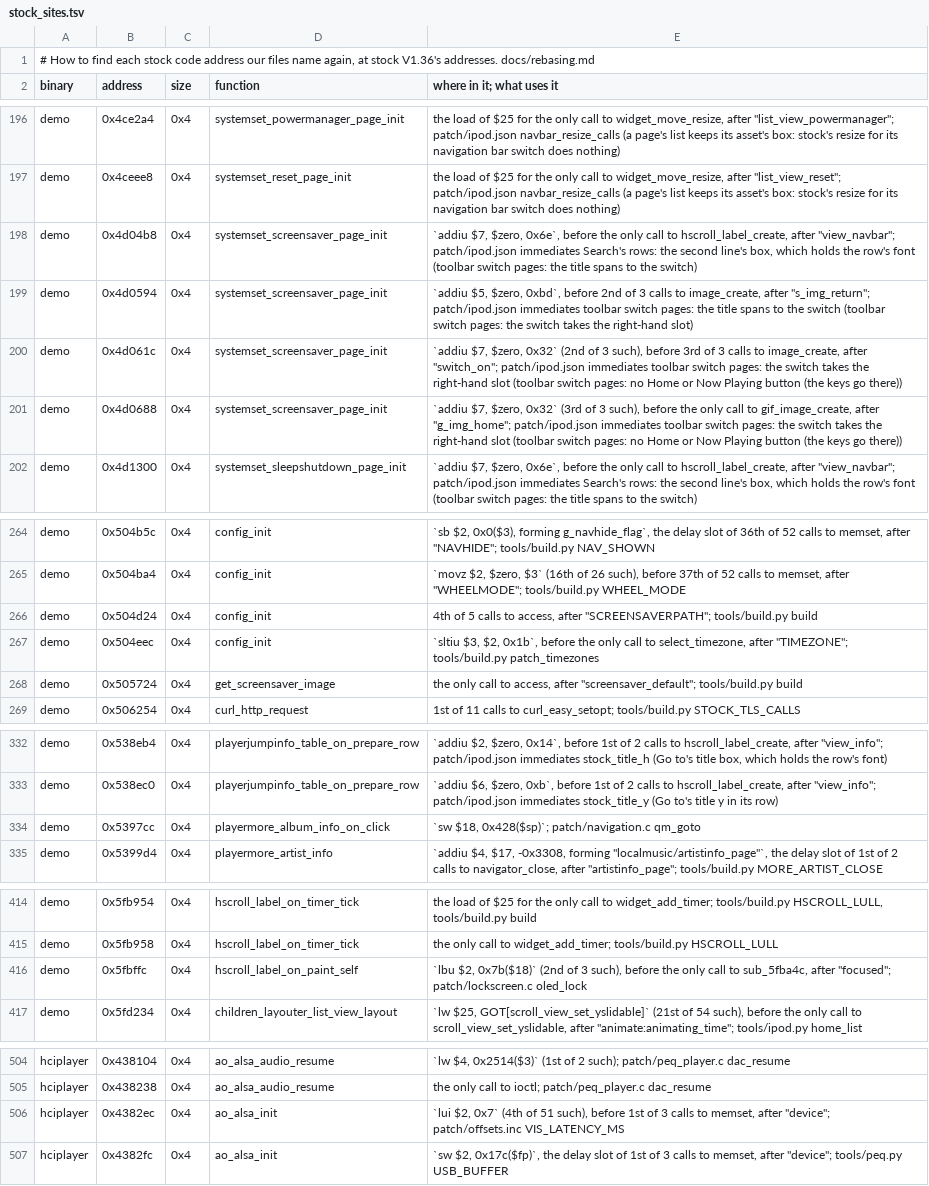
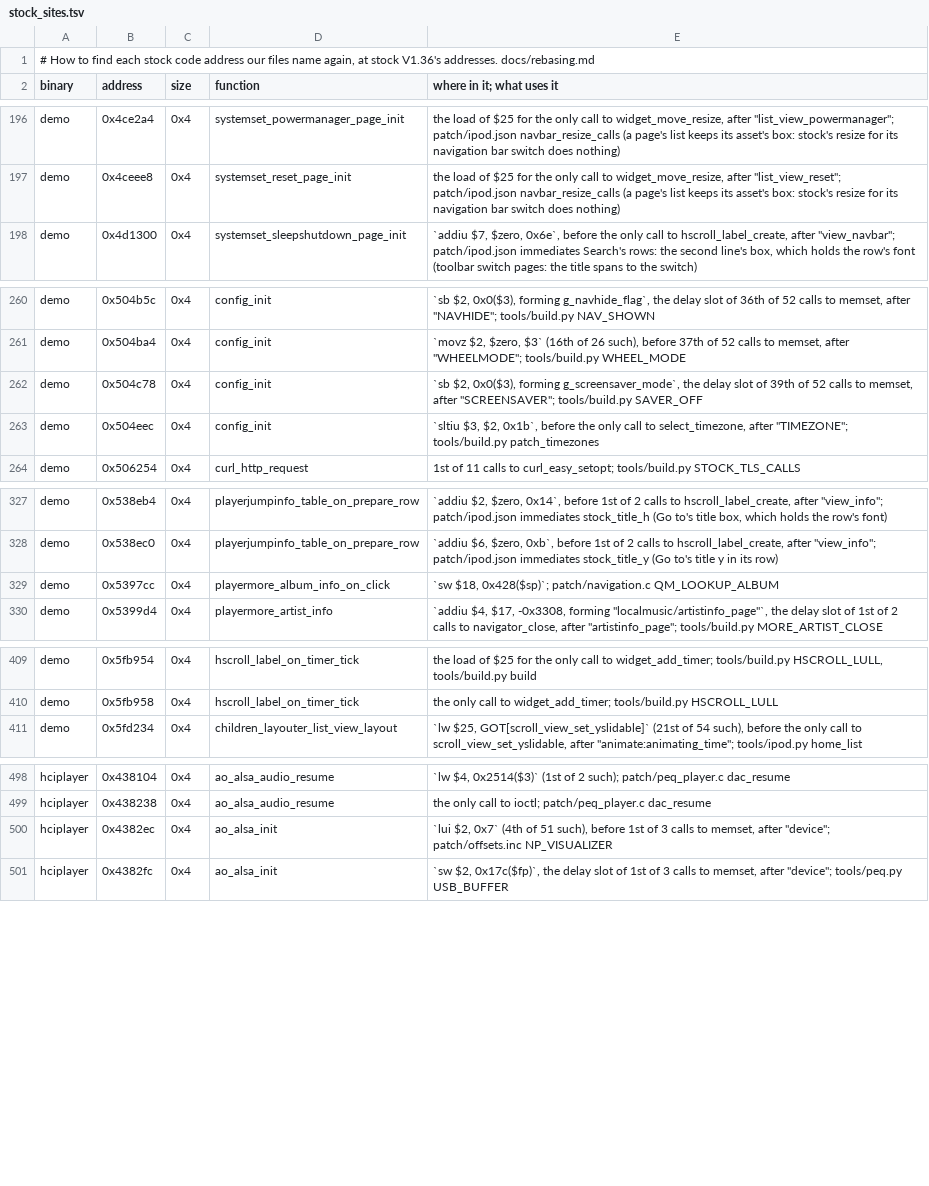
Before and after one commit to 312-dev/q2-coda, a TSV file: tools/stock_sites.tsv, drawn as a sheet; only a part is shown, gaps mark what is left out.

Commit message:
feat: retire the lock screen, show buttons lock as a hold switch
Waking the screen now shows the page that was showing. config_init
stores 0 in g_screensaver_mode (SAVER_OFF), boot saves a SYSSET
SCREENSAVER of 1 as 0 once, Display's Lock Screen row goes, and the
lock window, its settings page, its About and their images leave the
rootfs. patch/lockscreen.c, its hooks, strings, art and tests go too.

Under OLED, Buttons Lock gets the iPod's Hold switch treatment
(patch/keylock.c): a padlock in the status row while it is on, and a
press it blocks in the dark lights the screen for 1.5 s with a card,
"Buttons Locked" and "Press Centre to unlock". Centre on the card is
the wake; the lock stays the dark screen's.

Payload 11,152 bytes smaller (984,152 to 973,000), rootfs image
266,240 bytes smaller. tools/stock_sites.tsv regenerated.

```diff
--- a/tools/stock_sites.tsv
+++ b/tools/stock_sites.tsv
@@ -197,6 +197,2 @@ demo	0x4ce2a4	0x4	systemset_powermanager_page_init	the load of $25 for the only
 demo	0x4ceee8	0x4	systemset_reset_page_init	the load of $25 for the only call to widget_move_resize, after "list_view_reset"; patch/ipod.json navbar_resize_calls (a page's list keeps its asset's box: stock's resize for its navigation bar switch does nothing)
-demo	0x4d04b8	0x4	systemset_screensaver_page_init	`addiu $7, $zero, 0x6e`, before the only call to hscroll_label_create, after "view_navbar"; patch/ipod.json immediates Search's rows: the second line's box, which holds the row's font (toolbar switch pages: the title spans to the switch)
-demo	0x4d0594	0x4	systemset_screensaver_page_init	`addiu $5, $zero, 0xbd`, before 2nd of 3 calls to image_create, after "s_img_return"; patch/ipod.json immediates toolbar switch pages: the title spans to the switch (toolbar switch pages: the switch takes the right-hand slot)
-demo	0x4d061c	0x4	systemset_screensaver_page_init	`addiu $7, $zero, 0x32` (2nd of 3 such), before 3rd of 3 calls to image_create, after "switch_on"; patch/ipod.json immediates toolbar switch pages: the switch takes the right-hand slot (toolbar switch pages: no Home or Now Playing button (the keys go there))
-demo	0x4d0688	0x4	systemset_screensaver_page_init	`addiu $7, $zero, 0x32` (3rd of 3 such), before the only call to gif_image_create, after "g_img_home"; patch/ipod.json immediates toolbar switch pages: the switch takes the right-hand slot (toolbar switch pages: no Home or Now Playing button (the keys go there))
 demo	0x4d1300	0x4	systemset_sleepshutdown_page_init	`addiu $7, $zero, 0x6e`, before the only call to hscroll_label_create, after "view_navbar"; patch/ipod.json immediates Search's rows: the second line's box, which holds the row's font (toolbar switch pages: the title spans to the switch)
@@ -265,5 +261,4 @@ demo	0x504b5c	0x4	config_init	`sb $2, 0x0($3), forming g_navhide_flag`, the dela
 demo	0x504ba4	0x4	config_init	`movz $2, $zero, $3` (16th of 26 such), before 37th of 52 calls to memset, after "WHEELMODE"; tools/build.py WHEEL_MODE
-demo	0x504d24	0x4	config_init	4th of 5 calls to access, after "SCREENSAVERPATH"; tools/build.py build
+demo	0x504c78	0x4	config_init	`sb $2, 0x0($3), forming g_screensaver_mode`, the delay slot of 39th of 52 calls to memset, after "SCREENSAVER"; tools/build.py SAVER_OFF
 demo	0x504eec	0x4	config_init	`sltiu $3, $2, 0x1b`, before the only call to select_timezone, after "TIMEZONE"; tools/build.py patch_timezones
-demo	0x505724	0x4	get_screensaver_image	the only call to access, after "screensaver_default"; tools/build.py build
 demo	0x506254	0x4	curl_http_request	1st of 11 calls to curl_easy_setopt; tools/build.py STOCK_TLS_CALLS
@@ -333,3 +328,3 @@ demo	0x538eb4	0x4	playerjumpinfo_table_on_prepare_row	`addiu $2, $zero, 0x14`, b
 demo	0x538ec0	0x4	playerjumpinfo_table_on_prepare_row	`addiu $6, $zero, 0xb`, before 1st of 2 calls to hscroll_label_create, after "view_info"; patch/ipod.json immediates stock_title_y (Go to's title y in its row)
-demo	0x5397cc	0x4	playermore_album_info_on_click	`sw $18, 0x428($sp)`; patch/navigation.c qm_goto
+demo	0x5397cc	0x4	playermore_album_info_on_click	`sw $18, 0x428($sp)`; patch/navigation.c QM_LOOKUP_ALBUM
 demo	0x5399d4	0x4	playermore_artist_info	`addiu $4, $17, -0x3308, forming "localmusic/artistinfo_page"`, the delay slot of 1st of 2 calls to navigator_close, after "artistinfo_page"; tools/build.py MORE_ARTIST_CLOSE
@@ -415,3 +410,2 @@ demo	0x5fb954	0x4	hscroll_label_on_timer_tick	the load of $25 for the only call
 demo	0x5fb958	0x4	hscroll_label_on_timer_tick	the only call to widget_add_timer; tools/build.py HSCROLL_LULL
-demo	0x5fbffc	0x4	hscroll_label_on_paint_self	`lbu $2, 0x7b($18)` (2nd of 3 such), before the only call to sub_5fba4c, after "focused"; patch/lockscreen.c oled_lock
 demo	0x5fd234	0x4	children_layouter_list_view_layout	`lw $25, GOT[scroll_view_set_yslidable]` (21st of 54 such), before the only call to scroll_view_set_yslidable, after "animate:animating_time"; tools/ipod.py home_list
@@ -505,3 +499,3 @@ hciplayer	0x438104	0x4	ao_alsa_audio_resume	`lw $4, 0x2514($3)` (1st of 2 such);
 hciplayer	0x438238	0x4	ao_alsa_audio_resume	the only call to ioctl; patch/peq_player.c dac_resume
-hciplayer	0x4382ec	0x4	ao_alsa_init	`lui $2, 0x7` (4th of 51 such), before 1st of 3 calls to memset, after "device"; patch/offsets.inc VIS_LATENCY_MS
+hciplayer	0x4382ec	0x4	ao_alsa_init	`lui $2, 0x7` (4th of 51 such), before 1st of 3 calls to memset, after "device"; patch/offsets.inc NP_VISUALIZER
 hciplayer	0x4382fc	0x4	ao_alsa_init	`sw $2, 0x17c($fp)`, the delay slot of 1st of 3 calls to memset, after "device"; tools/peq.py USB_BUFFER
```
Also changed, not shown: 47 other files.
